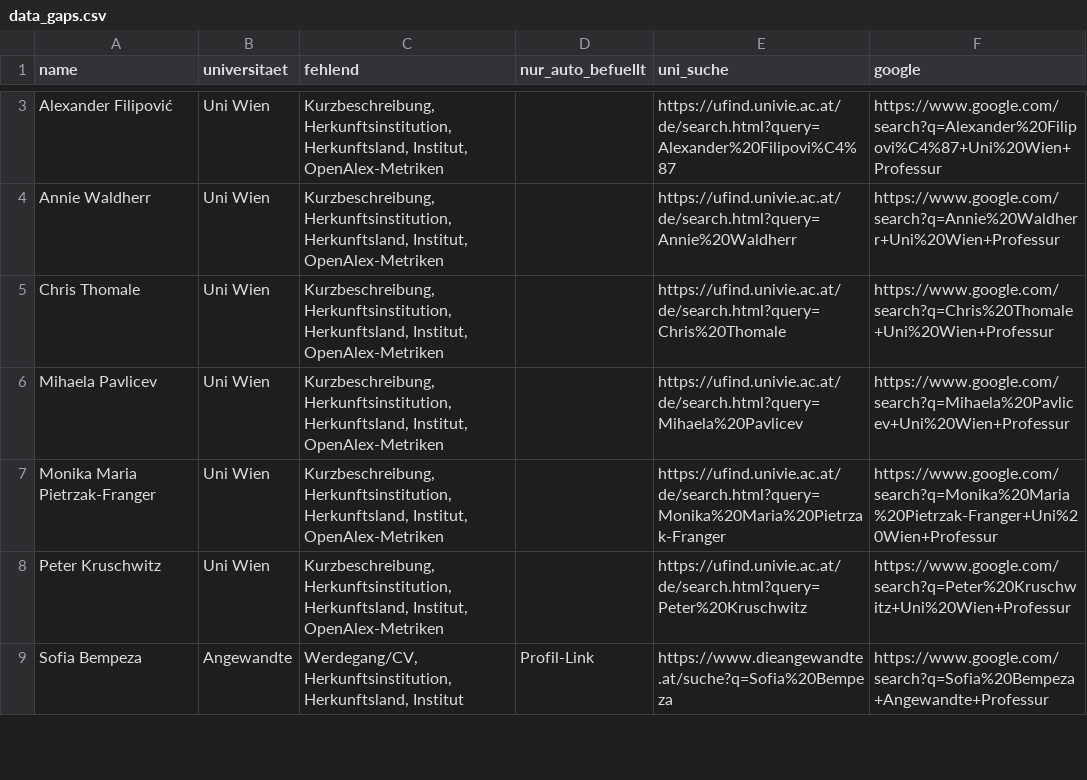
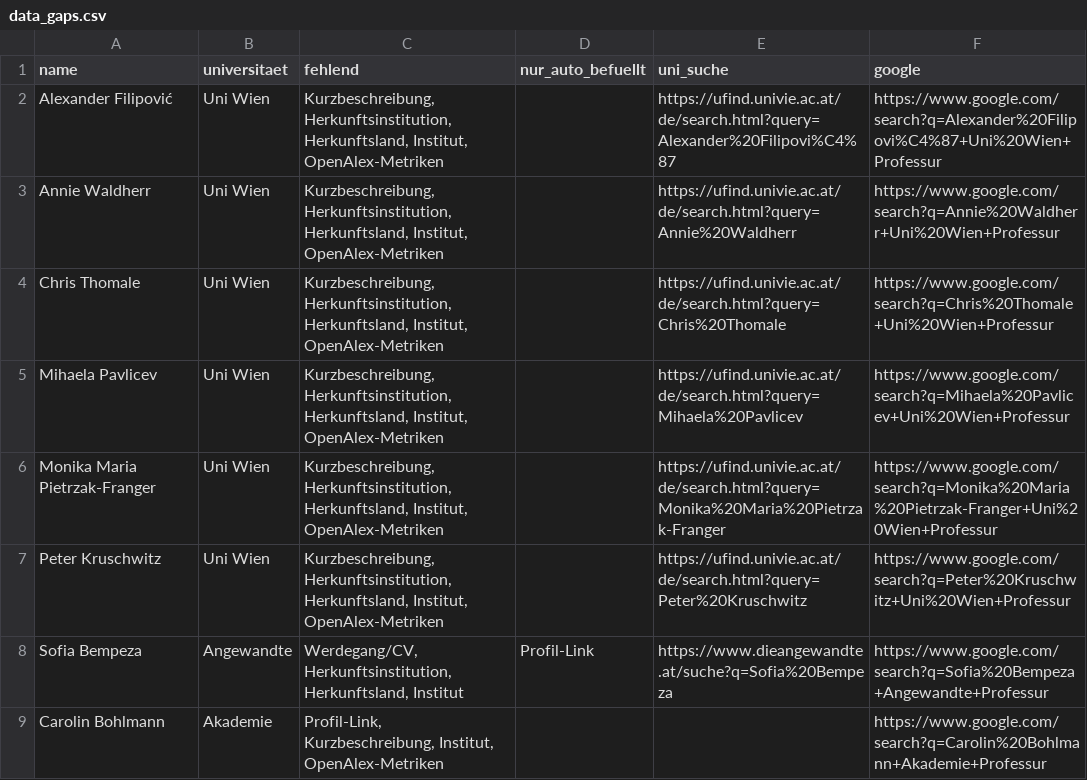
Before and after one commit to BenWWTF/berufungsradar, a CSV file: data_gaps.csv, drawn as a sheet; only a part is shown, gaps mark what is left out; the diff covers the shown part only.

Commit message:
Werdegang für 7 Uni-Wien-Lücken ergänzt, 2 neue Akademie-Berufungen 2020
Weidner, Mattes-Zippenfenig, Manova, Kühler, Breser, Moritz, Dreidemy:
Werdegang aus Instituts-/CV-Seiten recherchiert, bislang nur Quelle +
Herkunftsinstitution aus dem Leistungsbericht vorhanden.

Neu: Carolin Bohlmann (Konservierung-Restaurierung) und Katja
Sterflinger (Naturwissenschaften/Technologie in der Kunst), beide
Akademie 2020, identifiziert über die Akademie-Wissensbilanz 2020
(Kennzahl 1.A.2) plus Institutsseiten. 3 weitere Berufungen aus
2019/2020 laut Wissensbilanz vorhanden, aber weiterhin unbenannt.

Nebenbei: zwei Datensätze mit ungültigem herkunft="unbekannt" (statt
null) korrigiert, brach den Selbstcheck in herkunft_aus_cv.py.

```diff
--- a/data_gaps.csv
+++ b/data_gaps.csv
@@ -9 +8,2 @@ Peter Kruschwitz;Uni Wien;Kurzbeschreibung, Herkunftsinstitution, Herkunftsland,
 Sofia Bempeza;Angewandte;Werdegang/CV, Herkunftsinstitution, Herkunftsland, Institut;Profil-Link;https://www.dieangewandte.at/suche?q=Sofia%20Bempeza;https://www.google.com/search?q=Sofia%20Bempeza+Angewandte+Professur
+Carolin Bohlmann;Akademie;Profil-Link, Kurzbeschreibung, Institut, OpenAlex-Metriken;;;https://www.google.com/search?q=Carolin%20Bohlmann+Akademie+Professur
```
Also changed, not shown: 13 added rows and 12 removed rows elsewhere in this file, 4 other files.
